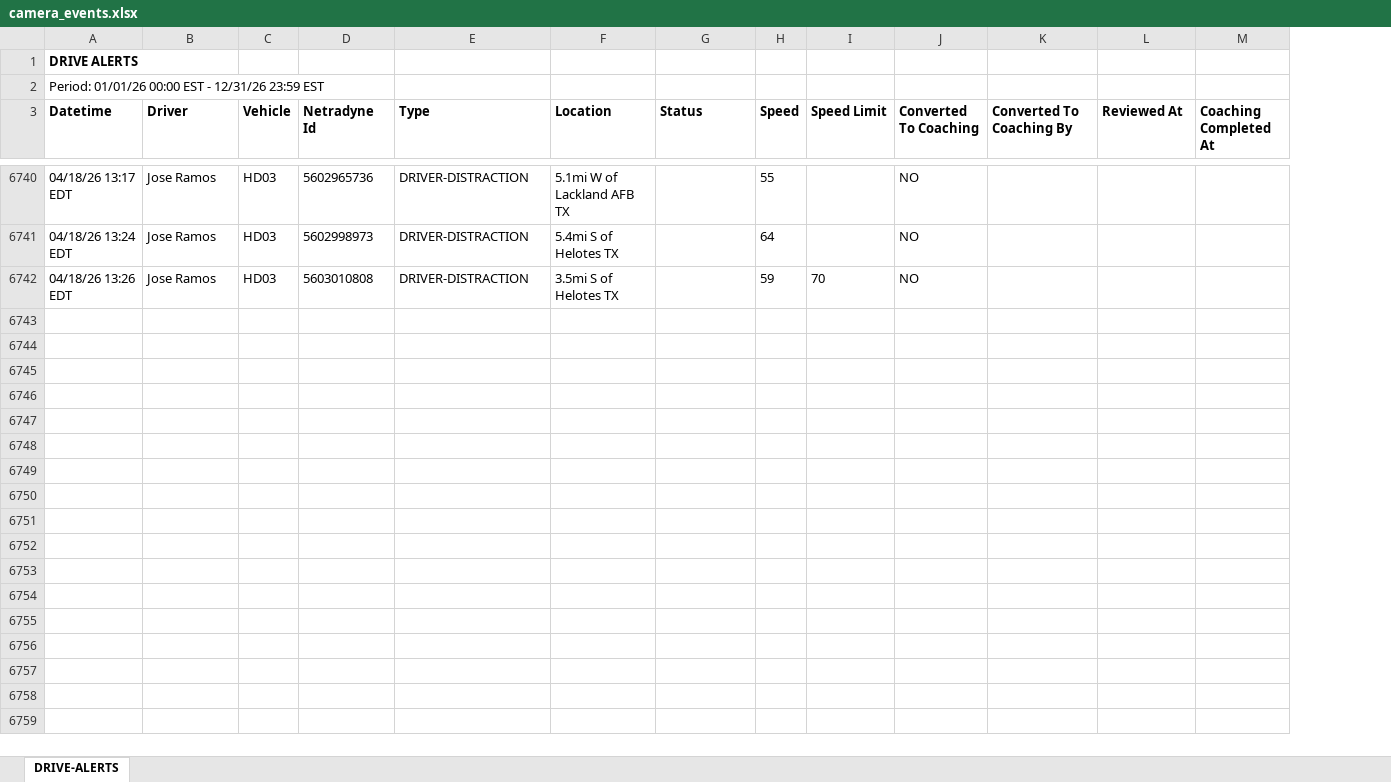
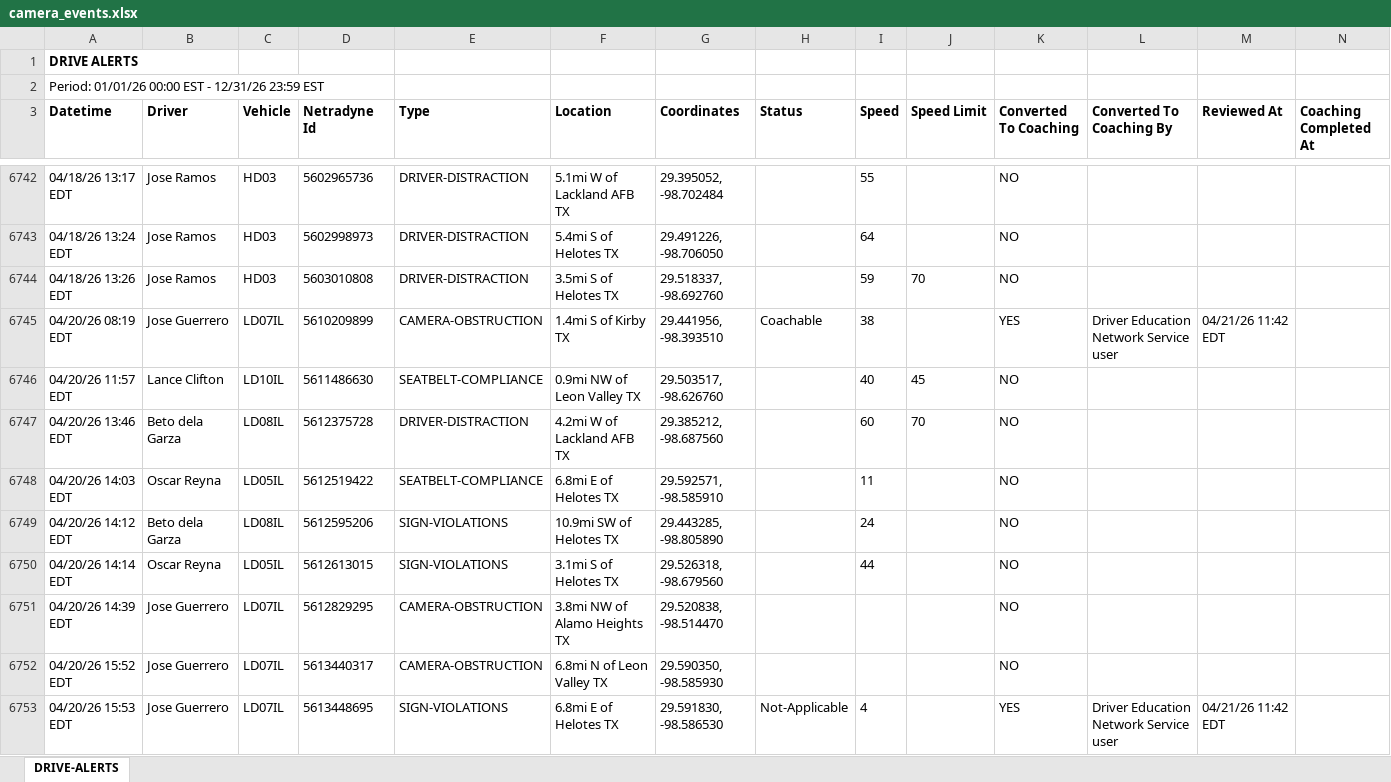
Before and after one commit to jmullins-DEN/Indigo-Construction, an Excel workbook: camera_events.xlsx, sheet DRIVE-ALERTS, drawn as a sheet; only a part is shown, gaps mark what is left out; values as stored, in another font and other column widths than the file's, no borders; the diff covers the shown part only; the diff names each change by its address in the sheet, - before the commit and + after, or states it on an @@ line.

```diff
--- a/camera_events.xlsx (sheet DRIVE-ALERTS)
+++ b/camera_events.xlsx (sheet DRIVE-ALERTS)
+column G (Coordinates), rows 6742-6744: 29.395052, -98.702484 | 29.491226, -98.706050 | 29.518337, -98.692760
+row 6745: 04/20/26 08:19 EDT | Jose Guerrero | LD07IL | 5610209899 | CAMERA-OBSTRUCTION | 1.4mi S of Kirby TX | 29.441956, -98.393510 | Coachable | 38 |  | YES | Driver Education Network Service user | 04/21/26 11:42 EDT
+row 6746: 04/20/26 11:57 EDT | Lance Clifton | LD10IL | 5611486630 | SEATBELT-COMPLIANCE | 0.9mi NW of Leon Valley TX | 29.503517, -98.626760 |  | 40 | 45 | NO
+row 6747: 04/20/26 13:46 EDT | Beto dela Garza | LD08IL | 5612375728 | DRIVER-DISTRACTION | 4.2mi W of Lackland AFB TX | 29.385212, -98.687560 |  | 60 | 70 | NO
+row 6748: 04/20/26 14:03 EDT | Oscar Reyna | LD05IL | 5612519422 | SEATBELT-COMPLIANCE | 6.8mi E of Helotes TX | 29.592571, -98.585910 |  | 11 |  | NO
+row 6749: 04/20/26 14:12 EDT | Beto dela Garza | LD08IL | 5612595206 | SIGN-VIOLATIONS | 10.9mi SW of Helotes TX | 29.443285, -98.805890 |  | 24 |  | NO
+row 6750: 04/20/26 14:14 EDT | Oscar Reyna | LD05IL | 5612613015 | SIGN-VIOLATIONS | 3.1mi S of Helotes TX | 29.526318, -98.679560 |  | 44 |  | NO
+row 6751: 04/20/26 14:39 EDT | Jose Guerrero | LD07IL | 5612829295 | CAMERA-OBSTRUCTION | 3.8mi NW of Alamo Heights TX | 29.520838, -98.514470 |  |  |  | NO
+row 6752: 04/20/26 15:52 EDT | Jose Guerrero | LD07IL | 5613440317 | CAMERA-OBSTRUCTION | 6.8mi N of Leon Valley TX | 29.590350, -98.585930 |  |  |  | NO
+row 6753: 04/20/26 15:53 EDT | Jose Guerrero | LD07IL | 5613448695 | SIGN-VIOLATIONS | 6.8mi E of Helotes TX | 29.591830, -98.586530 | Not-Applicable | 4 |  | YES | Driver Education Network Service user | 04/21/26 11:42 EDT
```
Also changed, not shown: 135 added rows, 9 moved rows and 78 edited cells elsewhere in this sheet, training.xlsx.
